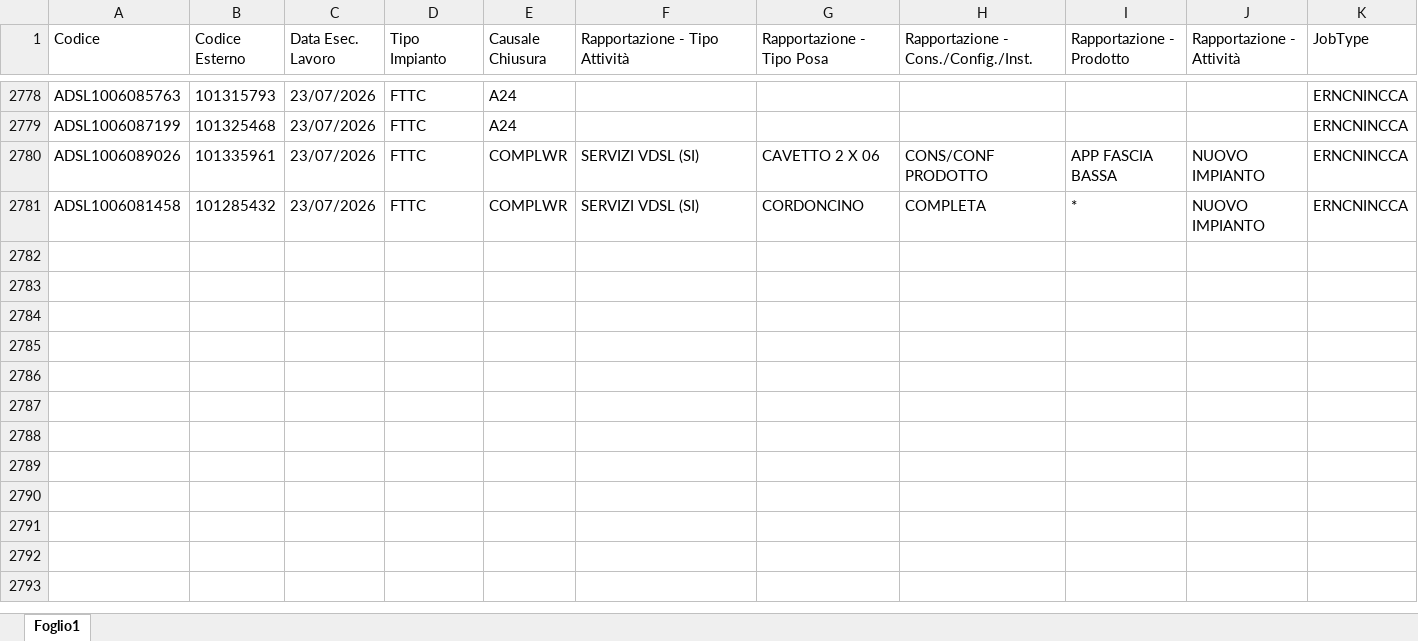
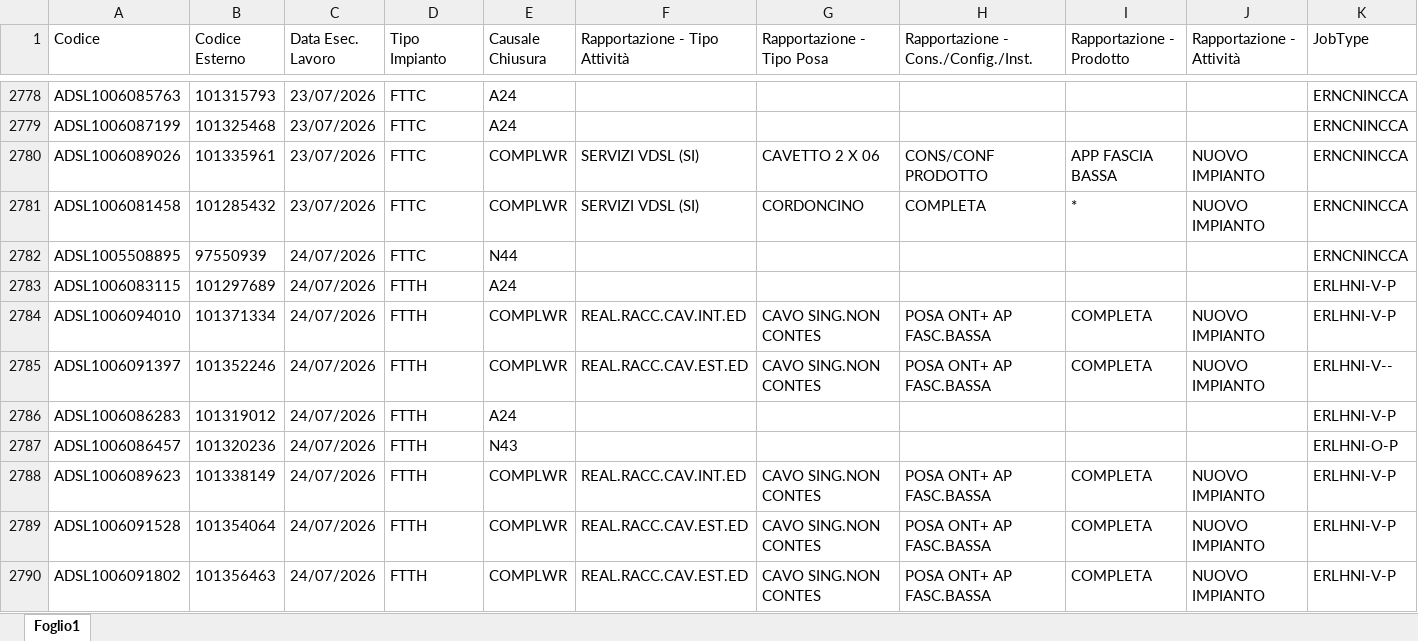
Before and after one commit to lbianco11197/Avanzamento-Delivery, an Excel workbook: resa.xlsx, sheet Foglio1, drawn as a sheet; only a part is shown, gaps mark what is left out; values as stored, in another font and other column widths than the file's, no borders; rows hold the shown columns only; the diff covers the shown part only; the diff names each change by its address in the sheet, - before the commit and + after, or states it on an @@ line.

Commit message:
Aggiornato resa.xlsx da lbianco via Streamlit

```diff
--- a/resa.xlsx (sheet Foglio1)
+++ b/resa.xlsx (sheet Foglio1)
+row 2782: ADSL1005508895 | 97550939 | 24/07/2026 | FTTC | N44 |  |  |  |  |  | ERNCNINCCA
+row 2783: ADSL1006083115 | 101297689 | 24/07/2026 | FTTH | A24 |  |  |  |  |  | ERLHNI-V-P
+row 2784: ADSL1006094010 | 101371334 | 24/07/2026 | FTTH | COMPLWR | REAL.RACC.CAV.INT.ED | CAVO SING.NON CONTES | POSA ONT+ AP FASC.BASSA | COMPLETA | NUOVO IMPIANTO | ERLHNI-V-P
+row 2785: ADSL1006091397 | 101352246 | 24/07/2026 | FTTH | COMPLWR | REAL.RACC.CAV.EST.ED | CAVO SING.NON CONTES | POSA ONT+ AP FASC.BASSA | COMPLETA | NUOVO IMPIANTO | ERLHNI-V--
+row 2786: ADSL1006086283 | 101319012 | 24/07/2026 | FTTH | A24 |  |  |  |  |  | ERLHNI-V-P
+row 2787: ADSL1006086457 | 101320236 | 24/07/2026 | FTTH | N43 |  |  |  |  |  | ERLHNI-O-P
+row 2788: ADSL1006089623 | 101338149 | 24/07/2026 | FTTH | COMPLWR | REAL.RACC.CAV.INT.ED | CAVO SING.NON CONTES | POSA ONT+ AP FASC.BASSA | COMPLETA | NUOVO IMPIANTO | ERLHNI-V-P
+row 2789: ADSL1006091528 | 101354064 | 24/07/2026 | FTTH | COMPLWR | REAL.RACC.CAV.EST.ED | CAVO SING.NON CONTES | POSA ONT+ AP FASC.BASSA | COMPLETA | NUOVO IMPIANTO | ERLHNI-V-P
+row 2790: ADSL1006091802 | 101356463 | 24/07/2026 | FTTH | COMPLWR | REAL.RACC.CAV.EST.ED | CAVO SING.NON CONTES | POSA ONT+ AP FASC.BASSA | COMPLETA | NUOVO IMPIANTO | ERLHNI-V-P
```
Also changed, not shown: 24 added rows elsewhere in this sheet.
